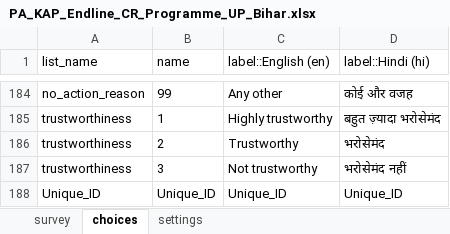
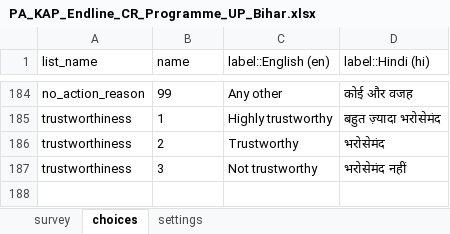
Before and after one commit to GeekLord/XLSForm-to-printable-codebook, an Excel workbook: PA_KAP_Endline_CR_Programme_UP_Bihar.xlsx, sheet choices, drawn as a sheet; only a part is shown, gaps mark what is left out; values as stored, in another font and other column widths than the file's, no borders; the diff names each change by its address in the sheet, - before the commit and + after, or states it on an @@ line.

```diff
--- a/PA_KAP_Endline_CR_Programme_UP_Bihar.xlsx (sheet choices)
+++ b/PA_KAP_Endline_CR_Programme_UP_Bihar.xlsx (sheet choices)
-row 188: Unique_ID | Unique_ID | Unique_ID | Unique_ID
```
Also changed, not shown: sheet survey, sheet settings, PA_Panel_Diary_CR_Programme_UP_Bihar.xlsx, 12 other files.
